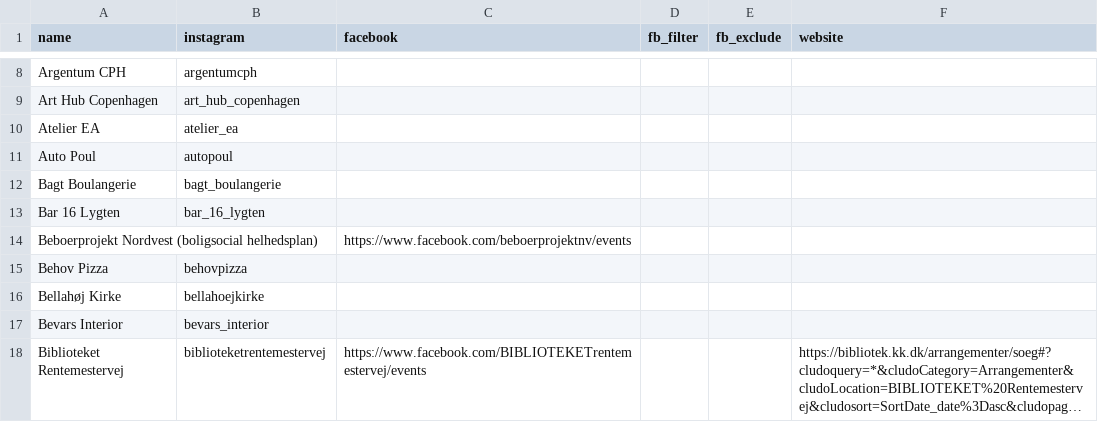
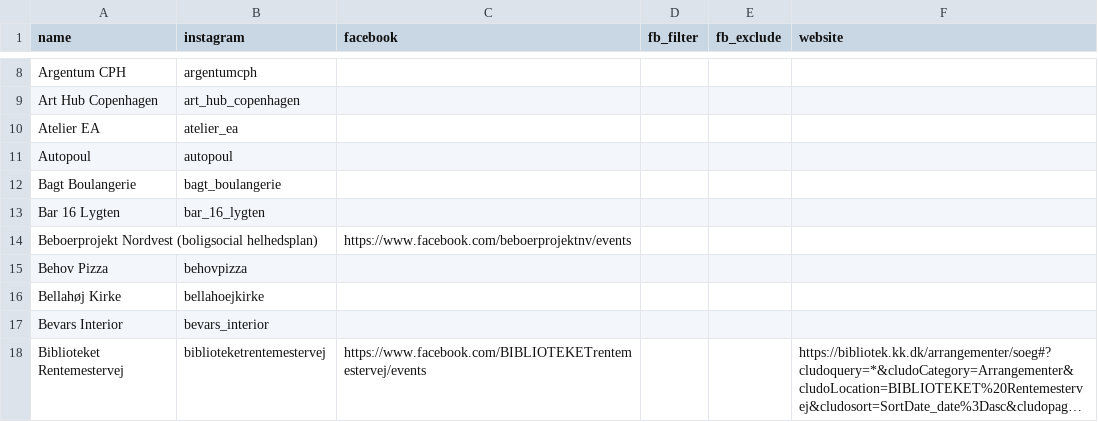
Before and after one commit to constanceremy/nordvestandmore, a CSV file: nordvestandmore/source_mapping.csv, drawn as a sheet; only a part is shown, gaps mark what is left out; long unchanged cells end in ….

```diff
--- a/nordvestandmore/source_mapping.csv
+++ b/nordvestandmore/source_mapping.csv
@@ -10,3 +10,3 @@ Art Hub Copenhagen,art_hub_copenhagen,,,,
 Atelier EA,atelier_ea,,,,
-Auto Poul,autopoul,,,,
+Autopoul,autopoul,,,,
 Bagt Boulangerie,bagt_boulangerie,,,,
```
Also changed, not shown: 9 other files.
